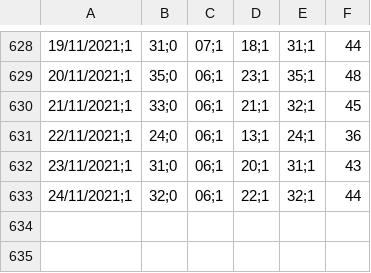
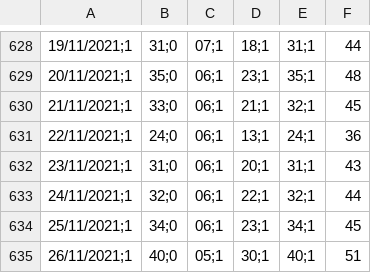
Before and after one commit to icane/covid19-rho, a CSV file: rho.csv, drawn as a sheet; only a part is shown, gaps mark what is left out; the diff names each change by its address in the sheet, - before the commit and + after, or states it on an @@ line.

Commit message:
Actualizado a 02/12/2021

```diff
--- a/rho.csv
+++ b/rho.csv
+row 634: 25/11/2021;1 | 34;0 | 06;1 | 23;1 | 34;1 | 45
+row 635: 26/11/2021;1 | 40;0 | 05;1 | 30;1 | 40;1 | 51
```
